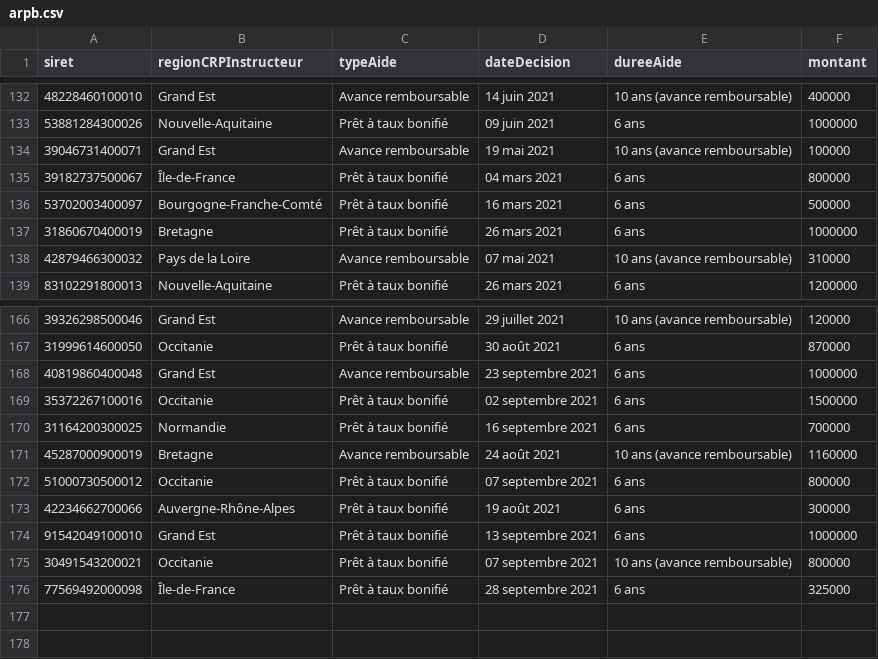
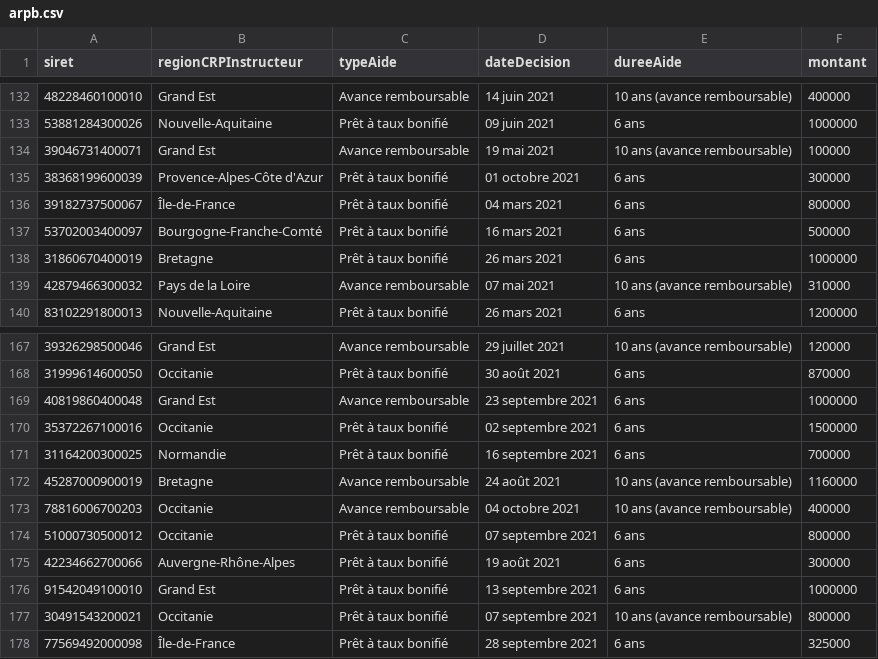
Before and after one commit to chrnin/arpbDge, a CSV file: arpb.csv, drawn as a sheet; only a part is shown, gaps mark what is left out; the diff names each change by its address in the sheet, - before the commit and + after, or states it on an @@ line.

Commit message:
New data at 2021-10-05T06:24:35Z [skip ci]

```diff
--- a/arpb.csv
+++ b/arpb.csv
+row 135: 38368199600039 | Provence-Alpes-Côte d'Azur | Prêt à taux bonifié | 01 octobre 2021 | 6 ans | 300000
+row 173: 78816006700203 | Occitanie | Avance remboursable | 04 octobre 2021 | 10 ans (avance remboursable) | 400000
```
